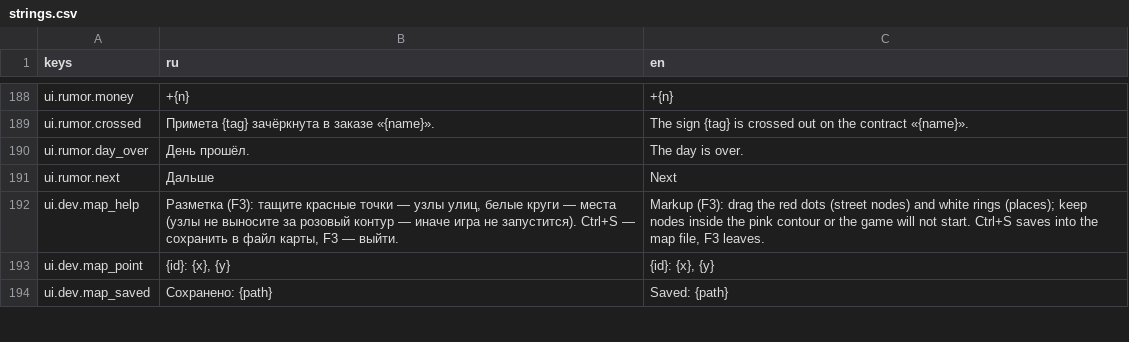
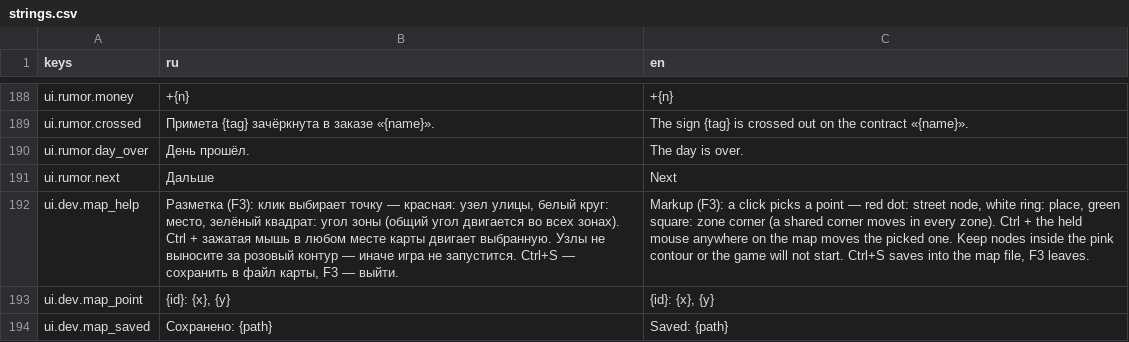
Before and after one commit to AlexCodeHadjar/bloody-voice, a CSV file: locale/strings.csv, drawn as a sheet; only a part is shown, gaps mark what is left out; the diff names each change by its address in the sheet, - before the commit and + after, or states it on an @@ line.

```diff
--- a/locale/strings.csv
+++ b/locale/strings.csv
-B192 (ru): Разметка (F3): тащите красные точки — узлы улиц, белые круги — места (узлы не выносите за розовый контур — иначе игра не запустится). Ctrl+S —…
+B192 (ru): Разметка (F3): клик выбирает точку — красная: узел улицы, белый круг: место, зелёный квадрат: угол зоны (общий угол двигается во всех зонах). Ctrl + зажатая мышь в любом месте карты двигает выбранную. Узлы не выносите за розовый контур — иначе игра не запустится. Ctrl+S —…
-C192 (en): Markup (F3): drag the red dots (street nodes) and white rings (places); keep nodes inside…
+C192 (en): Markup (F3): a click picks a point — red dot: street node, white ring: place, green square: zone corner (a shared corner moves in every zone). Ctrl + the held mouse anywhere on the map moves the picked one. Keep nodes inside…
```
Also changed, not shown: 10 other files.
